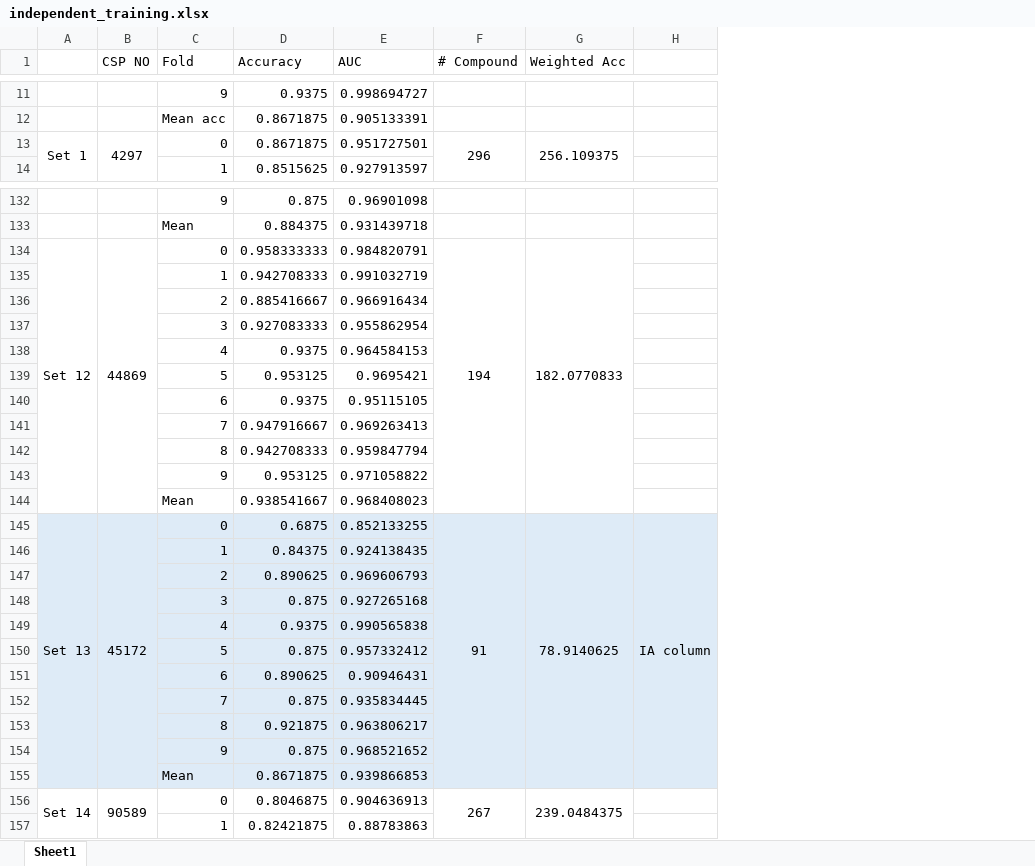
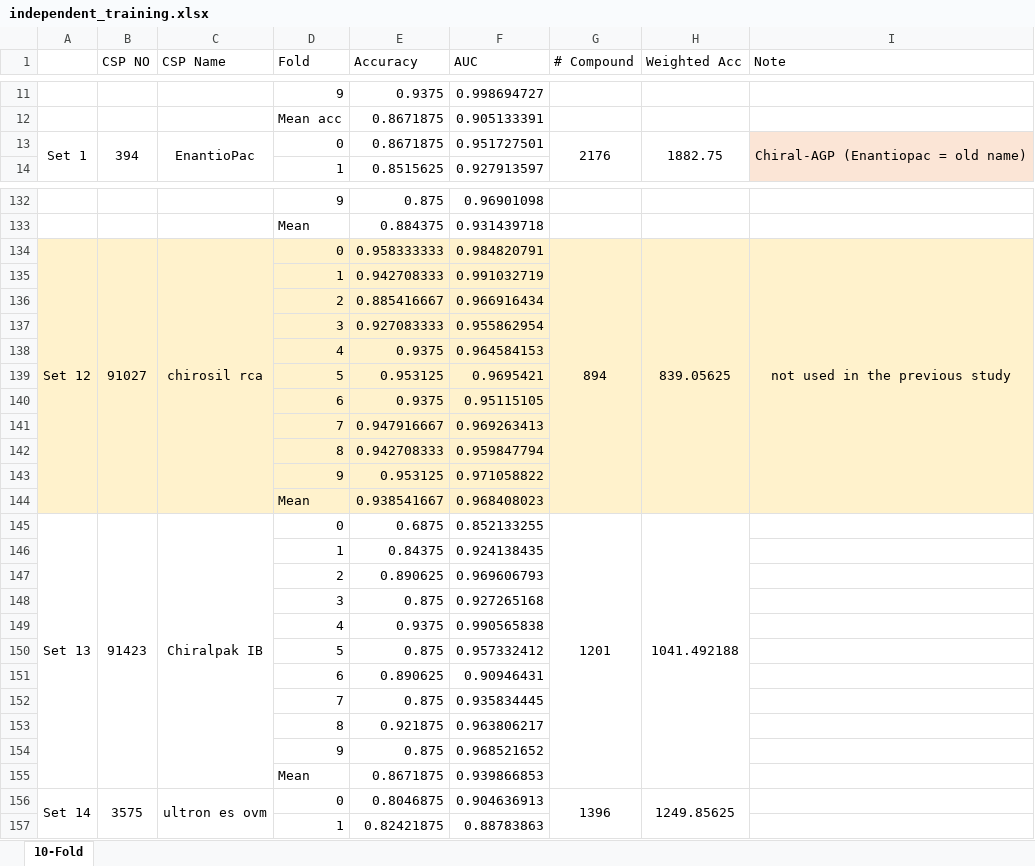
Before and after one commit to JosieHong/3DMolCSP, an Excel workbook: results/independent_training.xlsx, sheet 10-Fold, drawn as a sheet; only a part is shown, gaps mark what is left out; values as stored, in another font and other column widths than the file's, no borders; removed rows and columns are numbered as before the commit, all else as after; the diff covers the shown part only; the diff names each change by its address in the sheet, - before the commit and + after, or states it on an @@ line.

```diff
--- a/results/independent_training.xlsx (sheet 10-Fold)
+++ b/results/independent_training.xlsx (sheet 10-Fold)
-sheet tab: Sheet1
+sheet tab: 10-Fold
+column C (CSP Name), row 13: EnantioPac; rows 134-156: chirosil rca |  |  |  |  |  |  |  |  |  |  | Chiralpak IB |  |  |  |  |  |  |  |  |  |  | ultron es ovm
-column H, row 145: IA column
+column I (Note), row 13: Chiral-AGP (Enantiopac = old name); row 134: not used in the previous study
-B13 (CSP NO): 4297
+B13 (CSP NO): 394
-G13 (# Compound): 296
+G13 (# Compound): 2176
-H13 (Weighted Acc): 256.109375
+H13 (Weighted Acc): 1882.75
-A134:B144 fill: none
+A134:B144 fill: #FFF2CC
-B134 (CSP NO): 44869
+B134 (CSP NO): 91027
-D134:H144 fill: none
+D134:H144 fill: #FFF2CC
-G134 (# Compound): 194
+G134 (# Compound): 894
-H134 (Weighted Acc): 182.0770833
+H134 (Weighted Acc): 839.05625
-A145:B155 fill: #DEEBF7
+A145:B155 fill: none
-B145 (CSP NO): 45172
+B145 (CSP NO): 91423
-D145:H155 fill: #DEEBF7
+D145:H155 fill: none
-G145 (# Compound): 91
+G145 (# Compound): 1201
-H145 (Weighted Acc): 78.9140625
+H145 (Weighted Acc): 1041.492188
-B156 (CSP NO): 90589
+B156 (CSP NO): 3575
-G156 (# Compound): 267
+G156 (# Compound): 1396
-H156 (Weighted Acc): 239.0484375
+H156 (Weighted Acc): 1249.85625
```
Also changed, not shown: 1 added row, 1 removed row, 49 edited cells and cell formats elsewhere in this sheet, 15 other files.
